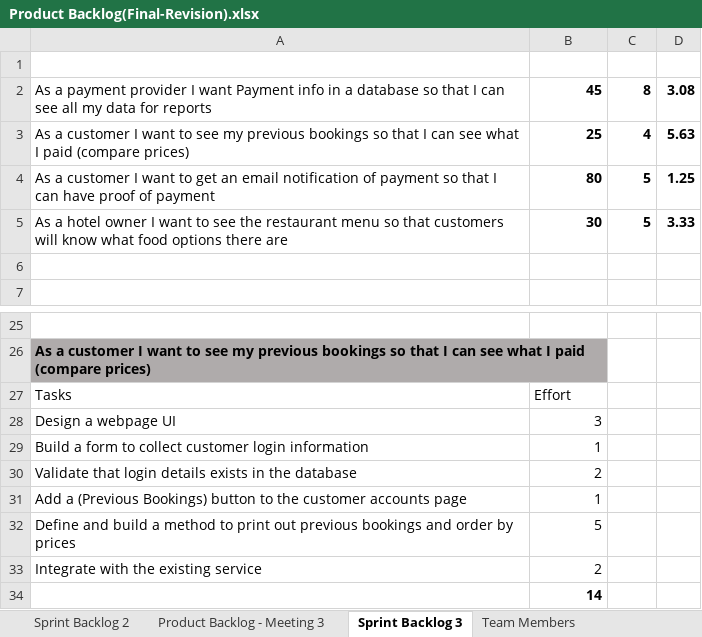
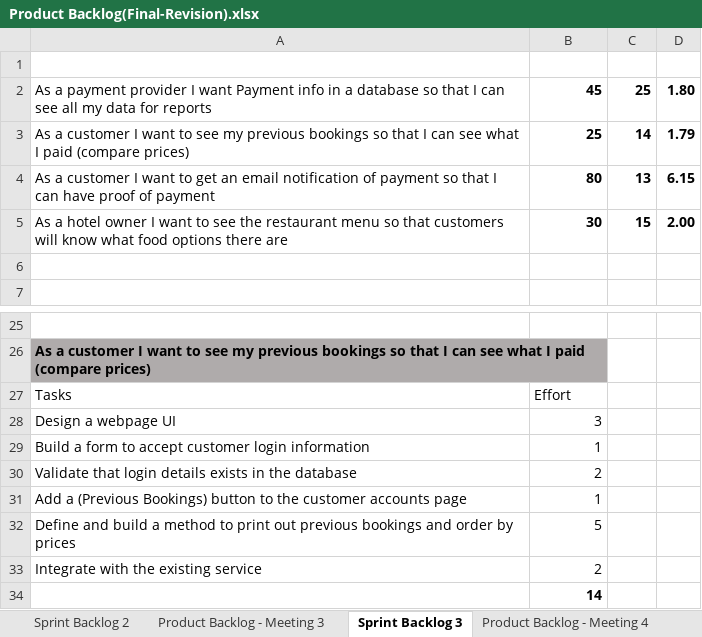
Before and after one commit to A00429842/A00429842_MCDA5510, an Excel workbook: Project1/Product Backlog(Final-Revision).xlsx, sheet Sprint Backlog 3, drawn as a sheet; only a part is shown, gaps mark what is left out; values as stored, in another font and other column widths than the file's, no borders; table styles not drawn; the diff names each change by its address in the sheet, - before the commit and + after, or states it on an @@ line.

```diff
--- a/Project1/Product Backlog(Final-Revision).xlsx (sheet Sprint Backlog 3)
+++ b/Project1/Product Backlog(Final-Revision).xlsx (sheet Sprint Backlog 3)
+sheet tab: Product Backlog - Meeting 4
-C2 (Effort): 8
+C2 (Effort): 25
-D2 (ROI): 3.08
+D2 (ROI): 1.80
-C3 (Effort): 4
+C3 (Effort): 14
-D3 (ROI): 5.63
+D3 (ROI): 1.79
-C4 (Effort): 5
+C4 (Effort): 13
-D4 (ROI): 1.25
+D4 (ROI): 6.15
-C5 (Effort): 5
+C5 (Effort): 15
-D5 (ROI): 3.33
+D5 (ROI): 2.00
-A29 (Product Backlog): …form to collect customer login…
+A29 (Product Backlog): …form to accept customer login…
```
Also changed, not shown: sheet Sprint Backlog 2, sheet Sprint Backlog 1, other sheet tabs, formulas that keep their value, 1 other file.
